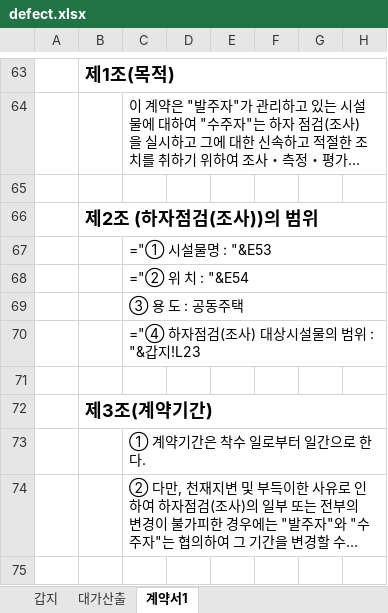
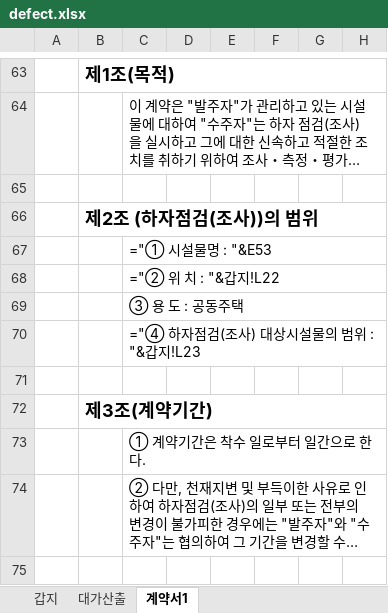
Before and after one commit to jaehyeonjjang/anb_orgin2, an Excel workbook: repair/back/doc/estimate/defect.xlsx, sheet 계약서1, drawn as a sheet; only a part is shown, gaps mark what is left out; long unchanged cells end in …; values as stored, in another font and other column widths than the file's, no borders; formulas are shown in place of their values; charts and pictures not drawn; the diff names each change by its address in the sheet, - before the commit and + after, or states it on an @@ line.

```diff
--- a/repair/back/doc/estimate/defect.xlsx (sheet 계약서1)
+++ b/repair/back/doc/estimate/defect.xlsx (sheet 계약서1)
-C68: ="② 위 치 : "&E54
+C68: ="② 위 치 : "&갑지!L22
```
Also changed, not shown: hidden cells, charts or pictures, repair/back/doc/estimate/detail.xlsx, repair/back/doc/estimate/diagnosis.xlsx, 34 other files.
